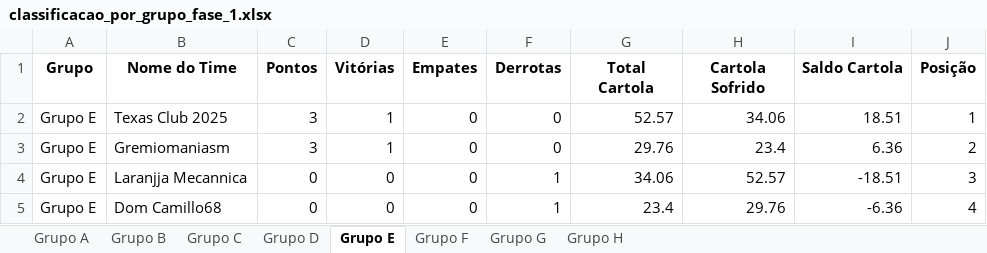
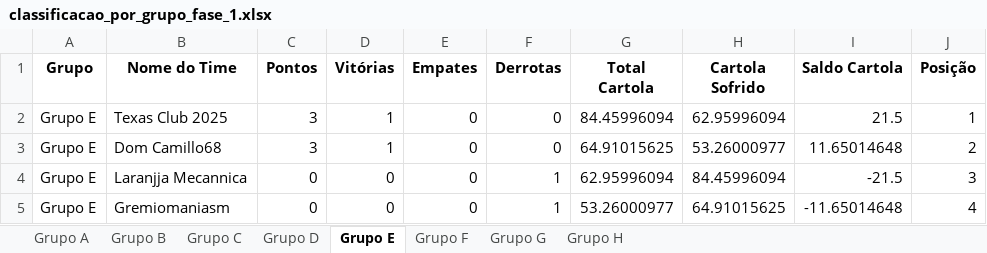
Before and after one commit to FernandoBC23/cartola_fbc_2_turno, an Excel workbook: libertadores/datasets_liberta/classificacao_por_grupo_fase_1.xlsx, sheet Grupo E, drawn as a sheet; values as stored, in another font and other column widths than the file's, no borders; the diff names each change by its address in the sheet, - before the commit and + after, or states it on an @@ line.

```diff
--- a/libertadores/datasets_liberta/classificacao_por_grupo_fase_1.xlsx (sheet Grupo E)
+++ b/libertadores/datasets_liberta/classificacao_por_grupo_fase_1.xlsx (sheet Grupo E)
-G2 (Total Cartola): 52.57
+G2 (Total Cartola): 84.45996094
-H2 (Cartola Sofrido): 34.06
+H2 (Cartola Sofrido): 62.95996094
-I2 (Saldo Cartola): 18.51
+I2 (Saldo Cartola): 21.5
-B3 (Nome do Time): Gremiomaniasm
+B3 (Nome do Time): Dom Camillo68
-G3 (Total Cartola): 29.76
+G3 (Total Cartola): 64.91015625
-H3 (Cartola Sofrido): 23.4
+H3 (Cartola Sofrido): 53.26000977
-I3 (Saldo Cartola): 6.36
+I3 (Saldo Cartola): 11.65014648
-G4 (Total Cartola): 34.06
+G4 (Total Cartola): 62.95996094
-H4 (Cartola Sofrido): 52.57
+H4 (Cartola Sofrido): 84.45996094
-I4 (Saldo Cartola): -18.51
+I4 (Saldo Cartola): -21.5
-B5 (Nome do Time): Dom Camillo68
+B5 (Nome do Time): Gremiomaniasm
-G5 (Total Cartola): 23.4
+G5 (Total Cartola): 53.26000977
-H5 (Cartola Sofrido): 29.76
+H5 (Cartola Sofrido): 64.91015625
-I5 (Saldo Cartola): -6.36
+I5 (Saldo Cartola): -11.65014648
```
Also changed, not shown: sheet Grupo B, sheet Grupo A, sheet Grupo C, sheet Grupo D, sheet Grupo F, sheet Grupo H, 1 more sheet, libertadores/datasets_liberta/links_times_cartola_liga_classica.xlsx, libertadores/datasets_liberta/resultados_fase_1.xlsx, 33 other files.
